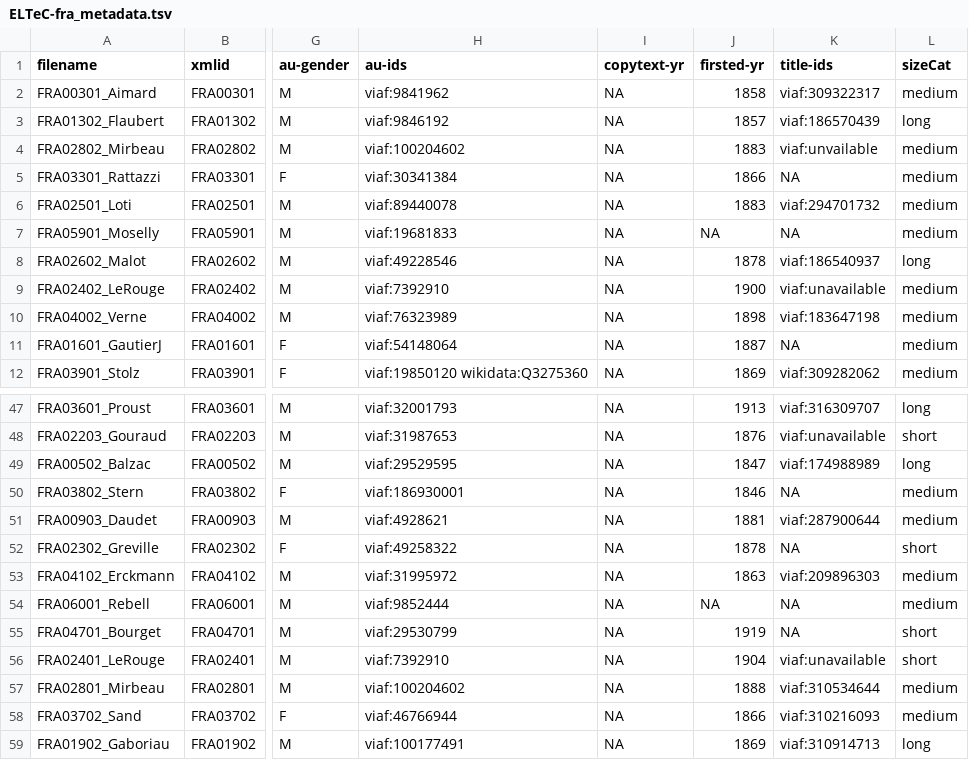
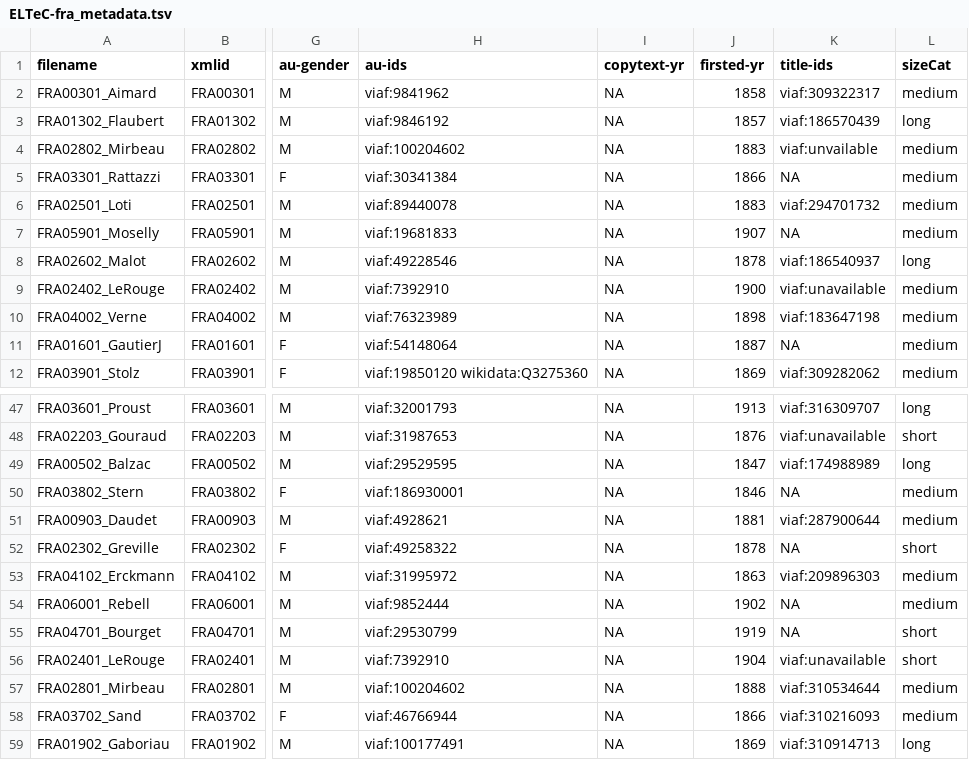
Before and after one commit to COST-ELTeC/ELTeC-fra, a TSV file: ELTeC-fra_metadata.tsv, drawn as a sheet; only a part is shown, gaps mark what is left out; the diff names each change by its address in the sheet, - before the commit and + after, or states it on an @@ line.

Commit message:
updated metadata

```diff
--- a/ELTeC-fra_metadata.tsv
+++ b/ELTeC-fra_metadata.tsv
-J7 (firsted-yr): NA
+J7 (firsted-yr): 1907
-J54 (firsted-yr): NA
+J54 (firsted-yr): 1902
```
Also changed, not shown: 1 other file.
